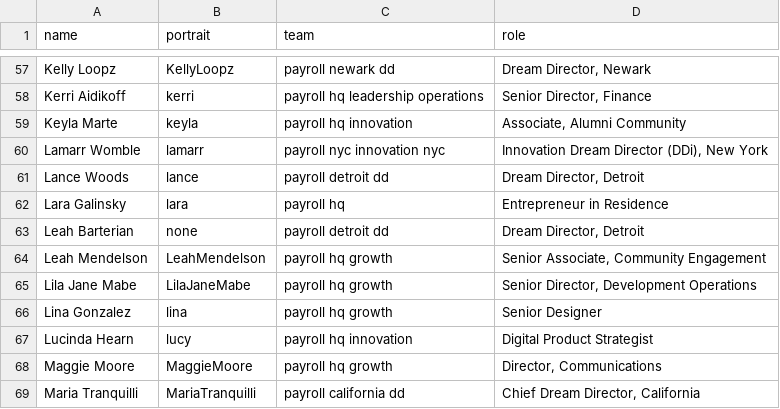
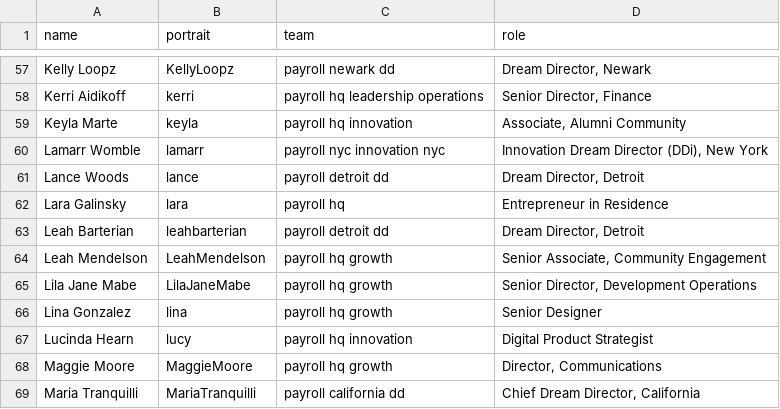
Before and after one commit to futureproject/futureproject.github.com, a CSV file: _data/team.csv, drawn as a sheet; only a part is shown, gaps mark what is left out.

Commit message:
Update team.csv

```diff
--- a/_data/team.csv
+++ b/_data/team.csv
@@ -62,3 +62,3 @@ Lance Woods,lance,payroll detroit dd,"Dream Director, Detroit "
 Lara Galinsky,lara,payroll hq,Entrepreneur in Residence
-Leah Barterian,none,payroll detroit dd,"Dream Director, Detroit "
+Leah Barterian,leahbarterian,payroll detroit dd,"Dream Director, Detroit "
 Leah Mendelson,LeahMendelson,payroll hq growth,"Senior Associate, Community Engagement"
```
